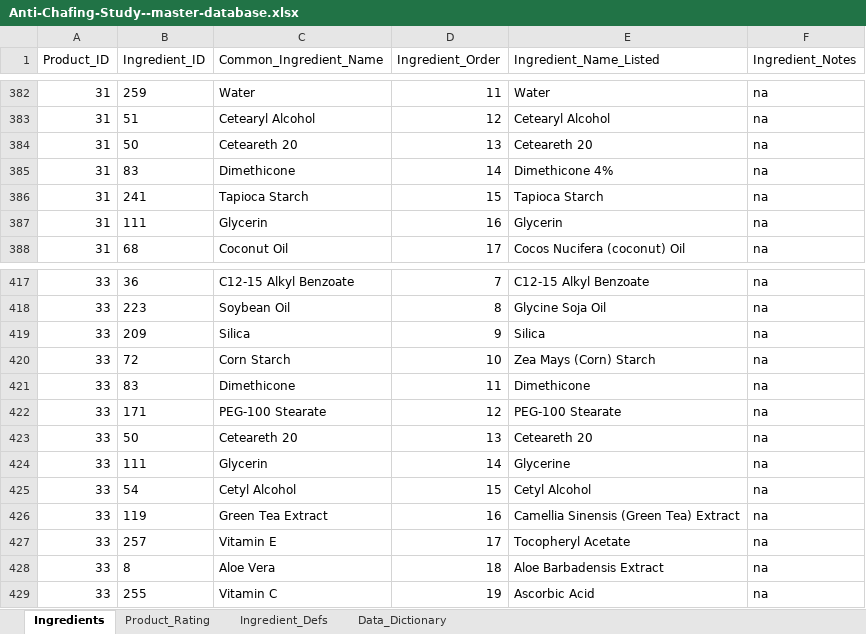
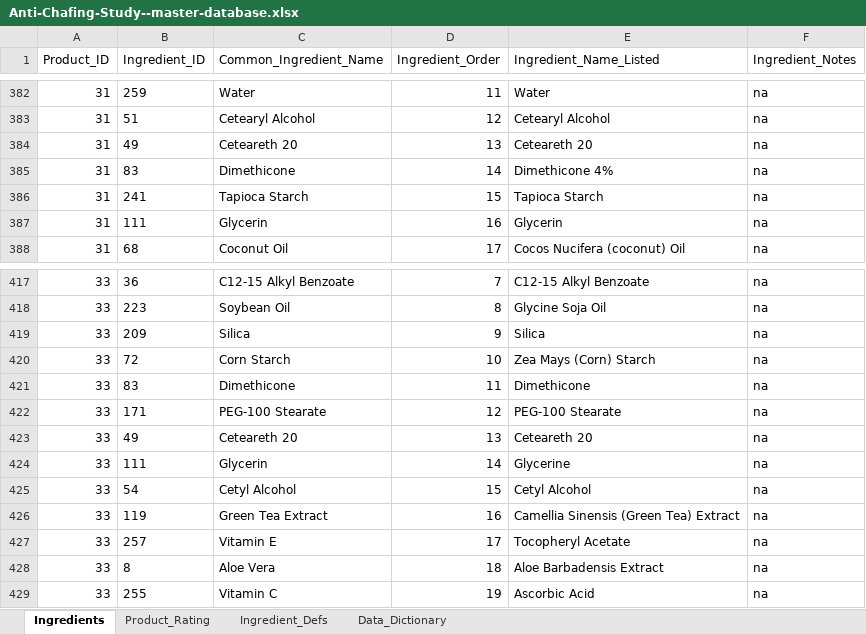
Before and after one commit to brockwebb/Sports-Anti-Chafing-Product-Analysis, an Excel workbook: data/Anti-Chafing-Study--master-database.xlsx, sheet Ingredients, drawn as a sheet; only a part is shown, gaps mark what is left out; values as stored, in another font and other column widths than the file's, no borders; charts and pictures not drawn; the diff names each change by its address in the sheet, - before the commit and + after, or states it on an @@ line.

Commit message:
deleted duplicate in ingredient def table
Should be last minor data fix, data cleaning

```diff
--- a/data/Anti-Chafing-Study--master-database.xlsx (sheet Ingredients)
+++ b/data/Anti-Chafing-Study--master-database.xlsx (sheet Ingredients)
-B384 (Ingredient_ID): 50
+B384 (Ingredient_ID): 49
-B423 (Ingredient_ID): 50
+B423 (Ingredient_ID): 49
```
Also changed, not shown: sheet Ingredient_Defs, formulas that keep their value, 2 other files.
